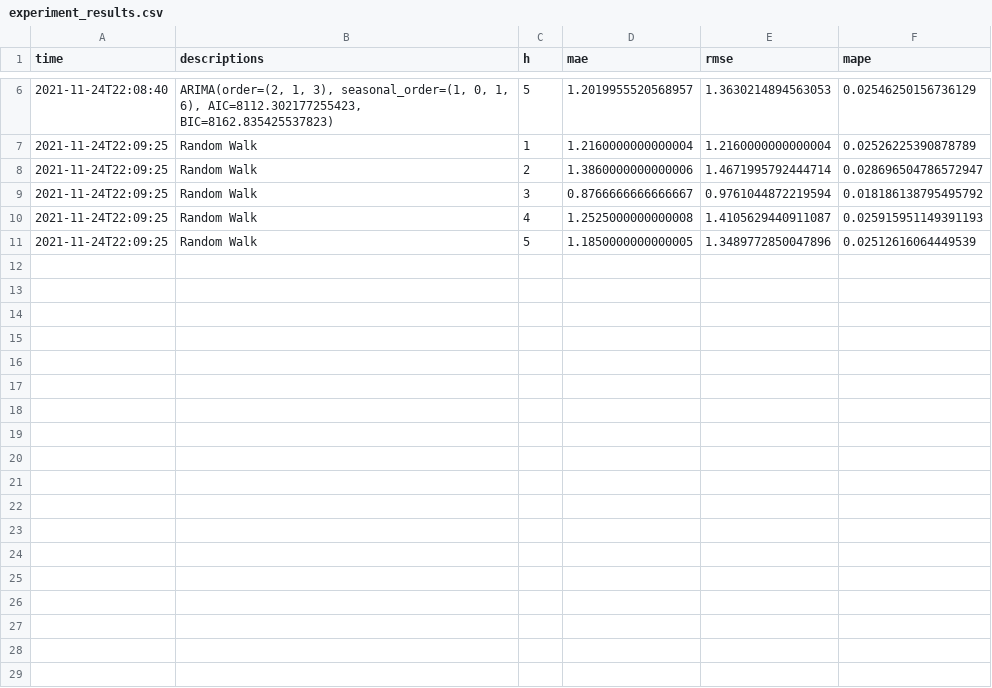
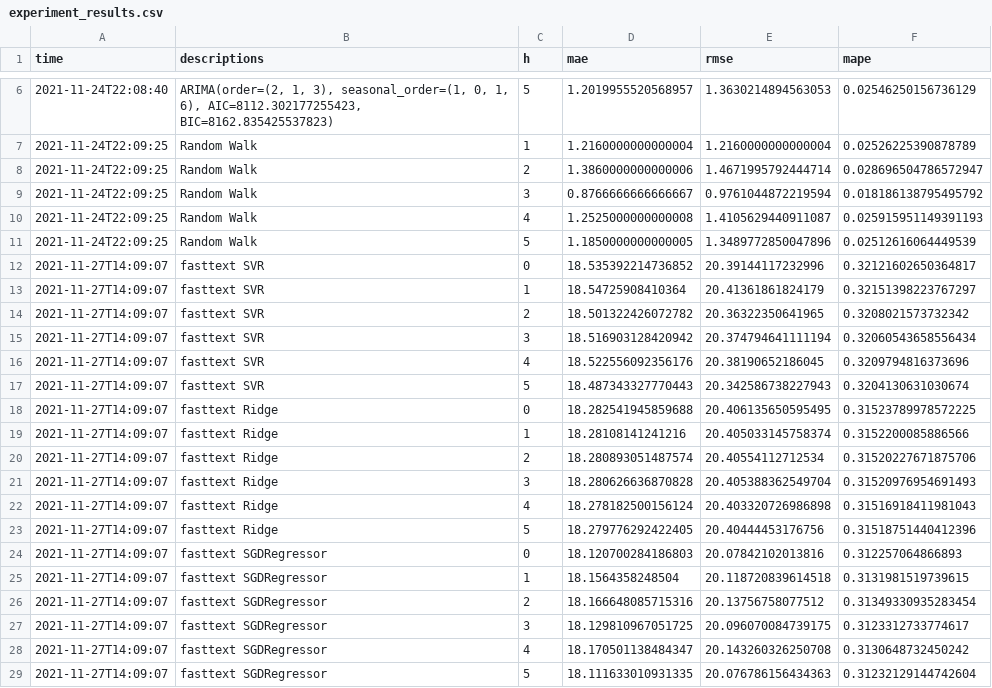
Before and after one commit to ben-edde/LIMA, a CSV file: results/experiment_results.csv, drawn as a sheet; only a part is shown, gaps mark what is left out; the diff names each change by its address in the sheet, - before the commit and + after, or states it on an @@ line.

Commit message:
re-do fasttext emb;

```diff
--- a/results/experiment_results.csv
+++ b/results/experiment_results.csv
+row 12: 2021-11-27T14:09:07 | fasttext SVR | 0 | 18.535392214736852 | 20.39144117232996 | 0.32121602650364817
+row 13: 2021-11-27T14:09:07 | fasttext SVR | 1 | 18.54725908410364 | 20.41361861824179 | 0.32151398223767297
+row 14: 2021-11-27T14:09:07 | fasttext SVR | 2 | 18.501322426072782 | 20.36322350641965 | 0.3208021573732342
+row 15: 2021-11-27T14:09:07 | fasttext SVR | 3 | 18.516903128420942 | 20.374794641111194 | 0.32060543658556434
+row 16: 2021-11-27T14:09:07 | fasttext SVR | 4 | 18.522556092356176 | 20.38190652186045 | 0.3209794816373696
+row 17: 2021-11-27T14:09:07 | fasttext SVR | 5 | 18.487343327770443 | 20.342586738227943 | 0.3204130631030674
+row 18: 2021-11-27T14:09:07 | fasttext Ridge | 0 | 18.282541945859688 | 20.406135650595495 | 0.31523789978572225
+row 19: 2021-11-27T14:09:07 | fasttext Ridge | 1 | 18.28108141241216 | 20.405033145758374 | 0.3152200085886566
+row 20: 2021-11-27T14:09:07 | fasttext Ridge | 2 | 18.280893051487574 | 20.40554112712534 | 0.31520227671875706
+row 21: 2021-11-27T14:09:07 | fasttext Ridge | 3 | 18.280626636870828 | 20.405388362549704 | 0.31520976954691493
+row 22: 2021-11-27T14:09:07 | fasttext Ridge | 4 | 18.278182500156124 | 20.403320726986898 | 0.31516918411981043
+row 23: 2021-11-27T14:09:07 | fasttext Ridge | 5 | 18.279776292422405 | 20.40444453176756 | 0.31518751440412396
+row 24: 2021-11-27T14:09:07 | fasttext SGDRegressor | 0 | 18.120700284186803 | 20.07842102013816 | 0.312257064866893
+row 25: 2021-11-27T14:09:07 | fasttext SGDRegressor | 1 | 18.1564358248504 | 20.118720839614518 | 0.3131981519739615
+row 26: 2021-11-27T14:09:07 | fasttext SGDRegressor | 2 | 18.166648085715316 | 20.13756758077512 | 0.31349330935283454
+row 27: 2021-11-27T14:09:07 | fasttext SGDRegressor | 3 | 18.129810967051725 | 20.096070084739175 | 0.3123312733774617
+row 28: 2021-11-27T14:09:07 | fasttext SGDRegressor | 4 | 18.170501138484347 | 20.143260326250708 | 0.3130648732450242
+row 29: 2021-11-27T14:09:07 | fasttext SGDRegressor | 5 | 18.111633010931335 | 20.076786156434363 | 0.31232129144742604
```
Also changed, not shown: 3 other files.
